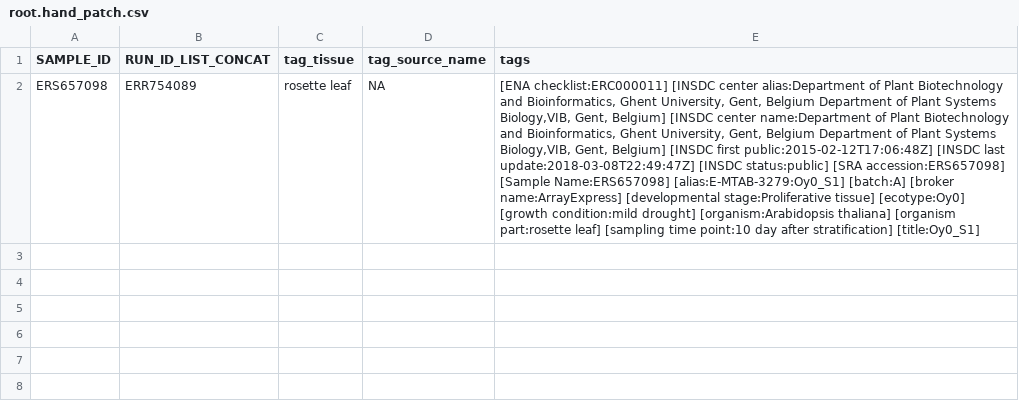
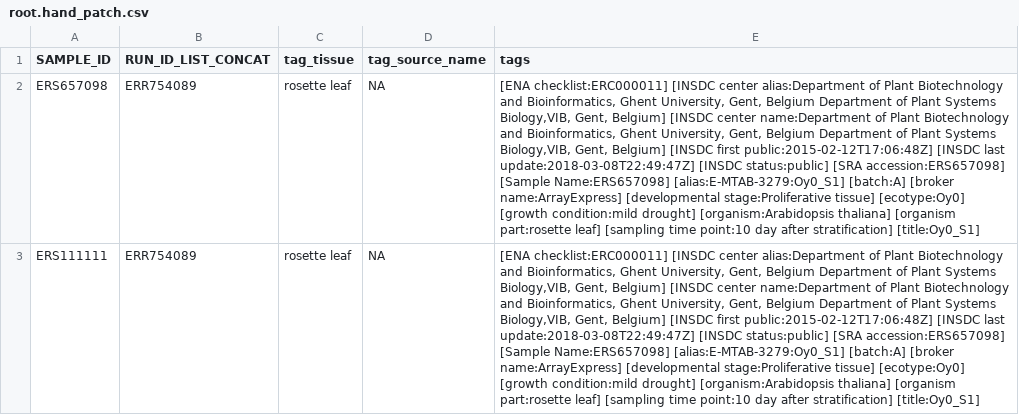
Before and after one commit to shouldsee/metacsv-ath-rnaseq, a CSV file: root.hand_patch.csv, drawn as a sheet; the diff names each change by its address in the sheet, - before the commit and + after, or states it on an @@ line.

Commit message:
autopr-20-04-03-1585909566-687974351

```diff
--- a/root.hand_patch.csv
+++ b/root.hand_patch.csv
+row 3: ERS111111 | ERR754089 | rosette leaf | NA | [ENA checklist:ERC000011] [INSDC center alias:Department of Plant Biotechnology and Bioinformatics, Ghent University, Gent, Belgium Department of Plant Systems Biology,VIB, Gent, Belgium] [INSDC center name:Department of Plant Biotechnology and Bioinformatics, Ghent University, Gent, Belgium Department of Plant Systems Biology,VIB, Gent, Belgium] [INSDC first public:2015-02-12T17:06:48Z] [INSDC last update:2018-03-08T22:49:47Z] [INSDC status:public] [SRA accession:ERS657098] [Sample Name:ERS657098] [alias:E-MTAB-3279:Oy0_S1] [batch:A] [broker name:ArrayExpress] [developmental stage:Proliferative tissue] [ecotype:Oy0] [growth condition:mild drought] [organism:Arabidopsis thaliana] [organism part:rosette leaf] [sampling time point:10 day after stratification] [title:Oy0_S1]
```
